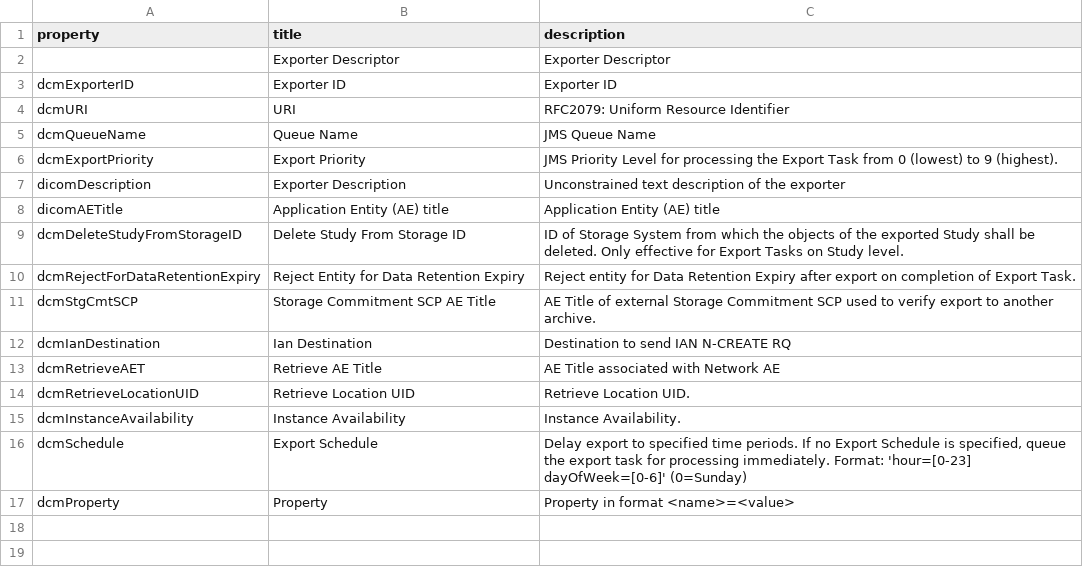
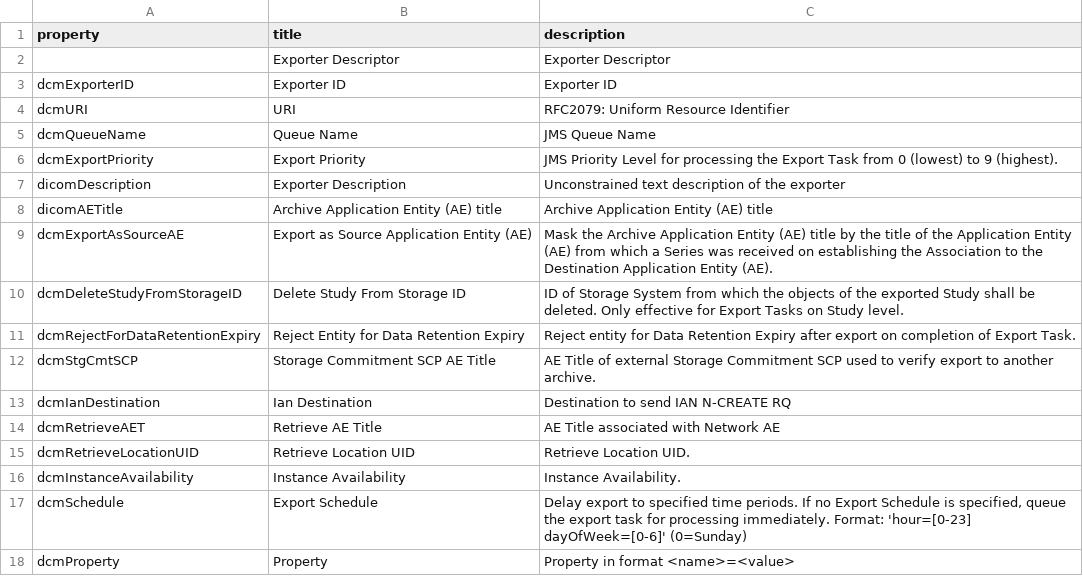
Before and after one commit to dcm4che/dcm4chee-arc-lang, a CSV file: src/csv/exporter.schema.csv, drawn as a sheet.

Commit message:
fix #17: add dcmExportAsSourceAE to exporter.schema

```diff
--- a/src/csv/exporter.schema.csv
+++ b/src/csv/exporter.schema.csv
@@ -7,3 +7,4 @@
 "dicomDescription","Exporter Description","Unconstrained text description of the exporter"
-"dicomAETitle","Application Entity (AE) title","Application Entity (AE) title"
+"dicomAETitle","Archive Application Entity (AE) title","Archive Application Entity (AE) title"
+"dcmExportAsSourceAE","Export as Source Application Entity (AE)","Mask the Archive Application Entity (AE) title by the title of the Application Entity (AE) from which a Series was received on establishing the Association to the Destination Application Entity (AE)."
 "dcmDeleteStudyFromStorageID","Delete Study From Storage ID","ID of Storage System from which the objects of the exported Study shall be deleted. Only effective for Export Tasks on Study level."
```
Also changed, not shown: src/csv/uiConfig.schema.csv, 1 other file.
